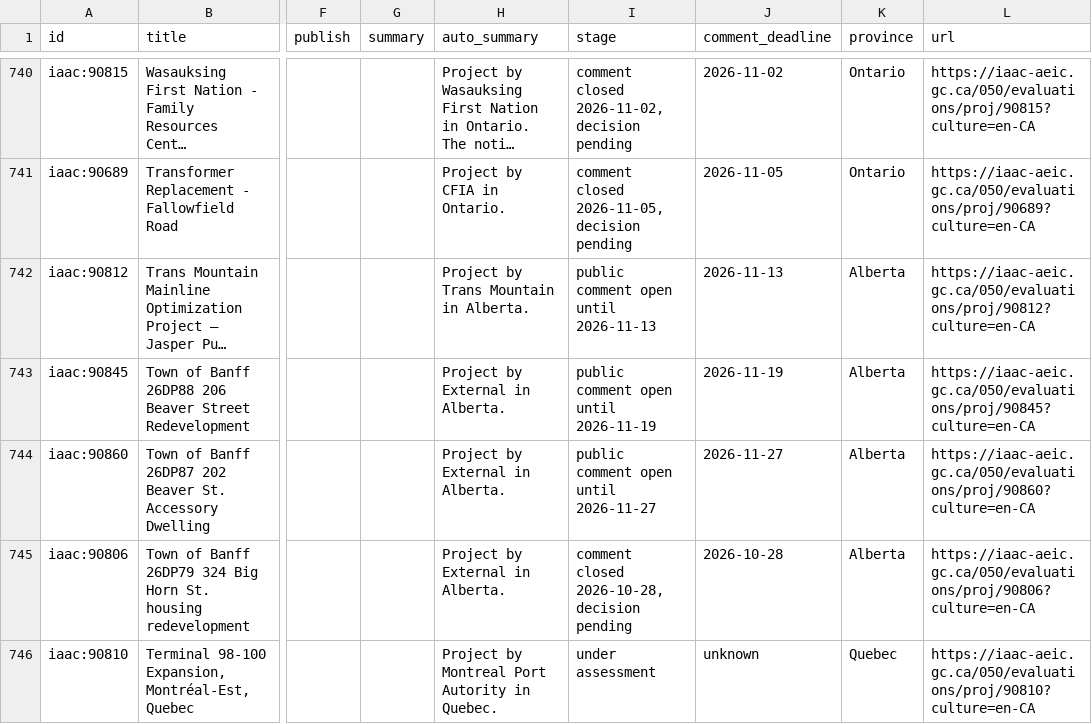
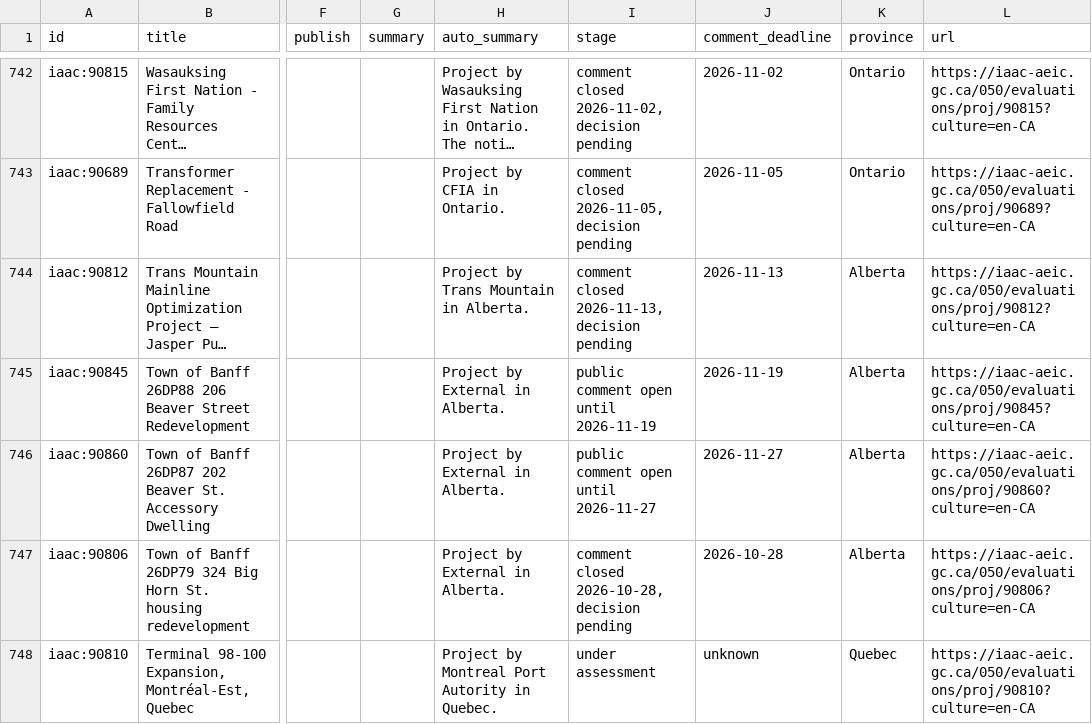
Before and after one commit to asamiller11/marine-project-finder, a CSV file: review/review.csv, drawn as a sheet; only a part is shown, gaps mark what is left out; long unchanged cells end in …; addresses are those after the commit; the diff covers the shown part only; the diff names each change by its address in the sheet, - before the commit and + after, or states it on an @@ line.

```diff
--- a/review/review.csv
+++ b/review/review.csv
-I744 (stage): public comment open until 2026-11-13
+I744 (stage): comment closed 2026-11-13, decision pending
```
Also changed, not shown: 8 added rows, 6 removed rows and 5 edited cells elsewhere in this file, site/projects.csv, 57 other files.
